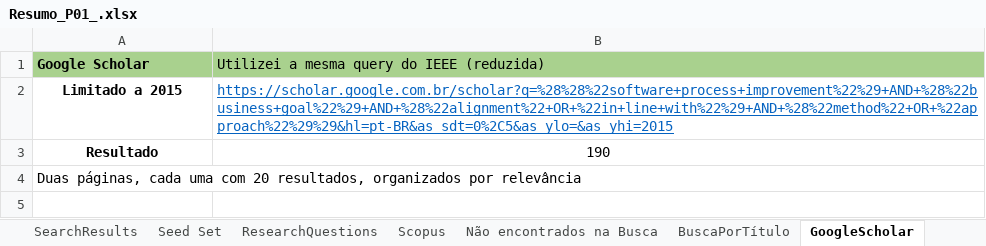
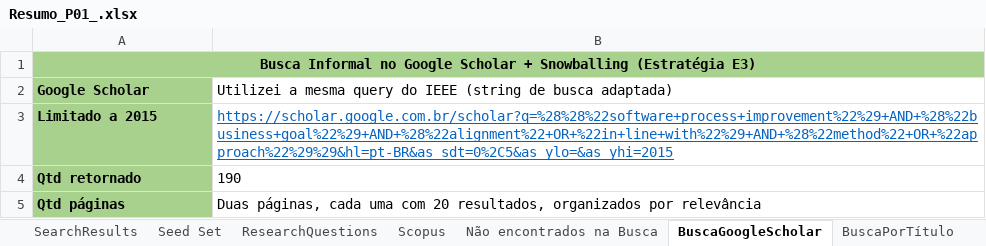
Before and after one commit to gems-uff/hybrid-strategies, an Excel workbook: Experiment01_Resumo/Resumo_P01_.xlsx, sheet BuscaGoogleScholar, drawn as a sheet; values as stored, in another font and other column widths than the file's, no borders; removed rows and columns are numbered as before the commit, all else as after; the diff names each change by its address in the sheet, - before the commit and + after, or states it on an @@ line.

```diff
--- a/Experiment01_Resumo/Resumo_P01_.xlsx (sheet BuscaGoogleScholar)
+++ b/Experiment01_Resumo/Resumo_P01_.xlsx (sheet BuscaGoogleScholar)
-sheet tab: GoogleScholar
+sheet tab: BuscaGoogleScholar
@@ sheet tab order changed: SearchResults | Seed Set | ResearchQuestions | Scopus | Não encontrados na Busca | BuscaGoogleScholar | BuscaPorTítulo @@
+row 1: Busca Informal no Google Scholar + Snowballing (Estratégia E3)
-B2: …do IEEE (reduzida)
+B2: …do IEEE (string de busca adaptada)
-B2 fill: #A9D18E
+B2 fill: none
-A3 alignment: center
+A3 alignment: left
-A3:A4 fill: none
+A3:A4 fill: #A9D18E
-A4: Resultado
+A4: Qtd retornado
-A4:B4 alignment: center
+A4:B4 alignment: left
-row 4: Duas páginas, cada uma com 20 resultados, organizados por relevância
+row 5: Qtd páginas | Duas páginas, cada uma com 20 resultados, organizados por relevância
```
Also changed, not shown: sheet ResearchQuestions, sheet BuscaPorTítulo, sheet Seed Set, sheet Scopus, sheet SearchResults, sheet Resumo DatabaseSnowballing, 1 more sheet, charts or pictures, experiment_1/notebooks/estrategias.xlsx, 2 other files.
